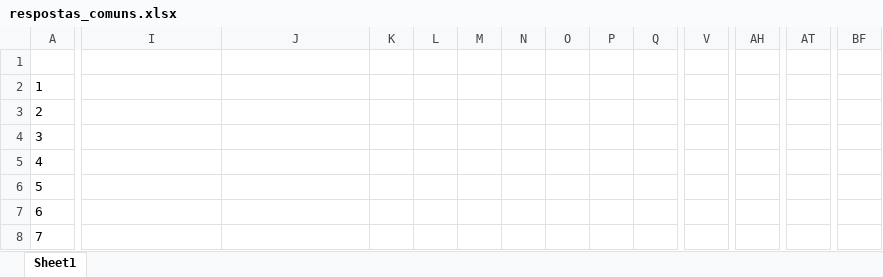
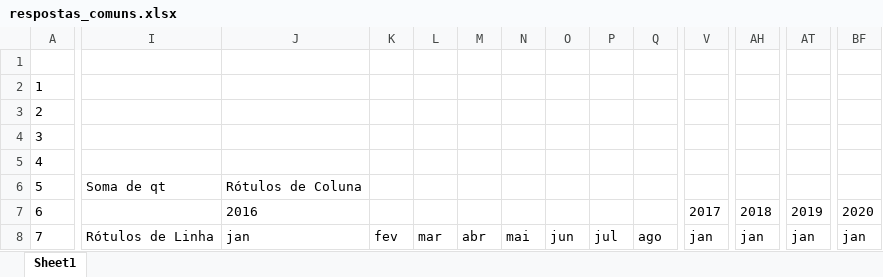
Before and after one commit to Transparencia-Brasil/negativas-acesso-informacao-Executivo-federal-2021-1, an Excel workbook: data/respostas_comuns.xlsx, sheet Sheet1, drawn as a sheet; only a part is shown, gaps mark what is left out; values as stored, in another font and other column widths than the file's, no borders; charts and pictures not drawn; the diff covers the shown part only; the diff names each change by its address in the sheet, - before the commit and + after, or states it on an @@ line.

Commit message:
atualiza xlsx

```diff
--- a/data/respostas_comuns.xlsx (sheet Sheet1)
+++ b/data/respostas_comuns.xlsx (sheet Sheet1)
-I6: (empty)
+I6: Soma de qt
-J6: (empty)
+J6: Rótulos de Coluna
-J7: (empty)
+J7: 2016
-V7: (empty)
+V7: 2017
-AH7: (empty)
+AH7: 2018
-AT7: (empty)
+AT7: 2019
-BF7: (empty)
+BF7: 2020
-I8: (empty)
+I8: Rótulos de Linha
-J8: (empty)
+J8: jan
-K8: (empty)
+K8: fev
-L8: (empty)
+L8: mar
-M8: (empty)
+M8: abr
-N8: (empty)
+N8: mai
-O8: (empty)
+O8: jun
-P8: (empty)
+P8: jul
-Q8: (empty)
+Q8: ago
-V8: (empty)
+V8: jan
-AH8: (empty)
+AH8: jan
-AT8: (empty)
+AT8: jan
-BF8: (empty)
+BF8: jan
```
Also changed, not shown: 483 edited cells elsewhere in this sheet, charts or pictures, data/controversos2.xlsx, data/indice_respostas_concedidas.xlsx, 2 other files.
